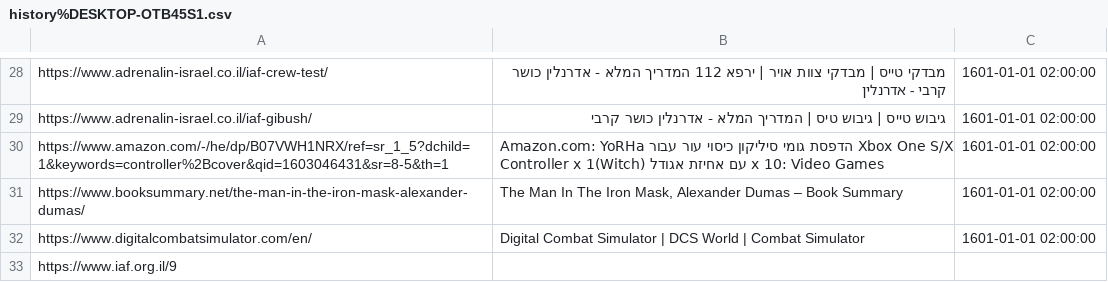
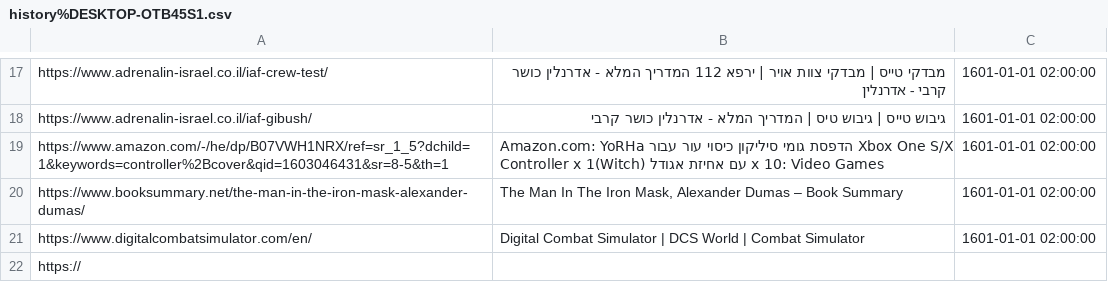
Before and after one commit to BoazGur/AccessManager, a CSV file: history%DESKTOP-OTB45S1.csv, drawn as a sheet; only a part is shown, gaps mark what is left out; the diff covers the shown part only.

```diff
--- a/history%DESKTOP-OTB45S1.csv
+++ b/history%DESKTOP-OTB45S1.csv
@@ -32,2 +21,2 @@
 "https://www.digitalcombatsimulator.com/en/","Digital Combat Simulator | DCS World | Combat Simulator","1601-01-01 02:00:00"
-"https://www.iaf.org.il/9
+"https://
```
Also changed, not shown: 7 added rows, 18 removed rows and 3 edited cells elsewhere in this file, 10 other files.
